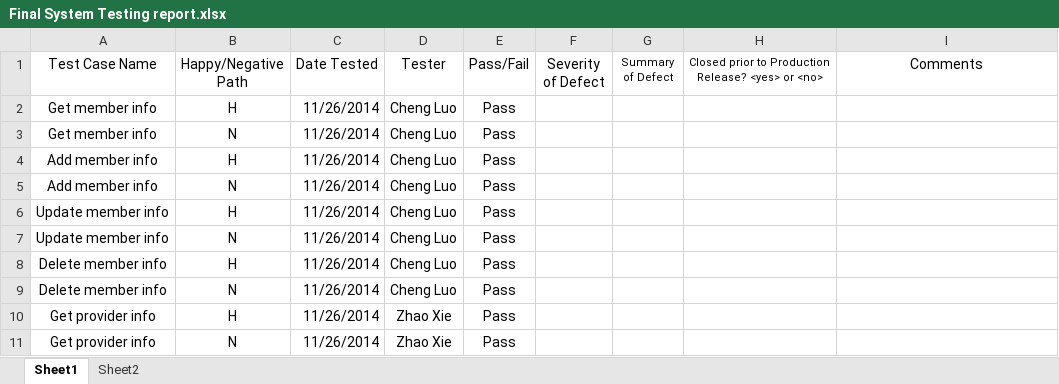
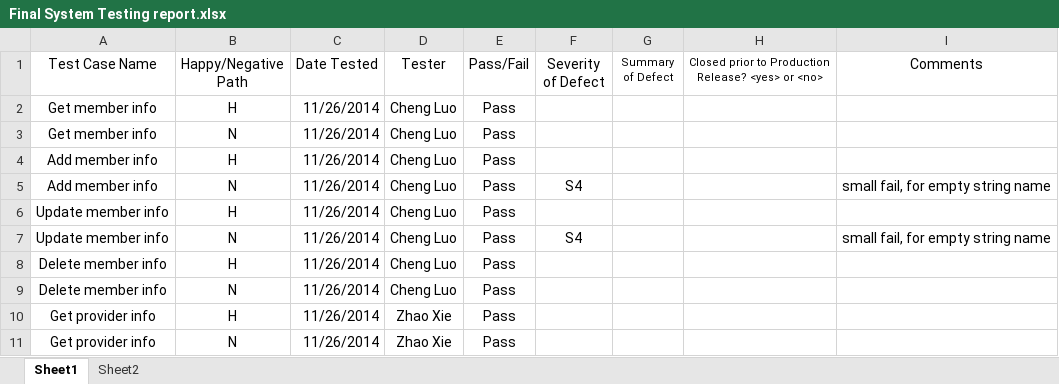
Before and after one commit to mndarren/Pizza, an Excel workbook: Deliverable 6/Final System Testing report.xlsx, sheet Sheet1, drawn as a sheet; only a part is shown; values as stored, in another font and other column widths than the file's, no borders; the diff names each change by its address in the sheet, - before the commit and + after, or states it on an @@ line.

Commit message:
Added test data files

```diff
--- a/Deliverable 6/Final System Testing report.xlsx (sheet Sheet1)
+++ b/Deliverable 6/Final System Testing report.xlsx (sheet Sheet1)
-F5 (Severity of Defect): (empty)
+F5 (Severity of Defect): S4
-I5 (Comments): (empty)
+I5 (Comments): small fail, for empty string name
-F7 (Severity of Defect): (empty)
+F7 (Severity of Defect): S4
-I7 (Comments): (empty)
+I7 (Comments): small fail, for empty string name
```
Also changed, not shown: 1 other file.
